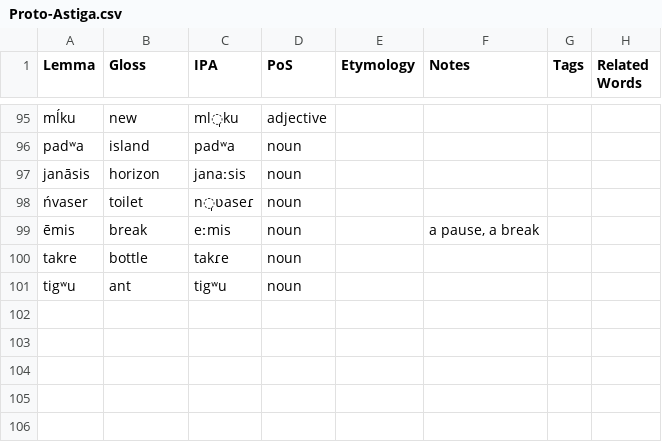
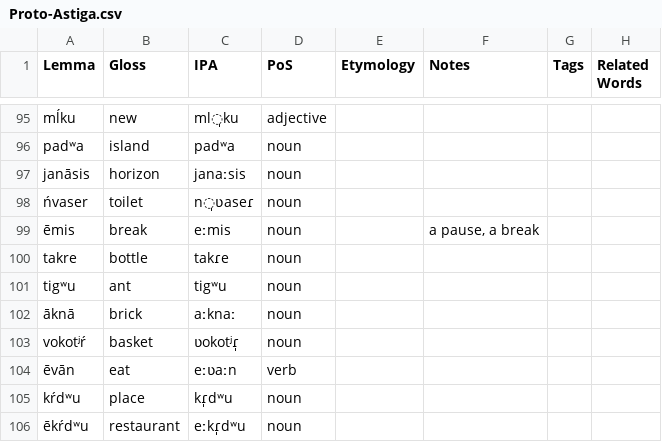
Before and after one commit to sera-phie/comana, a CSV file: lang/Proto-Astiga/Proto-Astiga.csv, drawn as a sheet; only a part is shown, gaps mark what is left out; the diff names each change by its address in the sheet, - before the commit and + after, or states it on an @@ line.

Commit message:
Add Astiga words

```diff
--- a/lang/Proto-Astiga/Proto-Astiga.csv
+++ b/lang/Proto-Astiga/Proto-Astiga.csv
+row 102: āknā | brick | aːknaː | noun
+row 103: vokotʲŕ | basket | ʋokotʲɾ̩ | noun
+row 104: ēvān | eat | eːʋaːn | verb
+row 105: kŕdʷu | place | kɾ̩dʷu | noun
+row 106: ēkŕdʷu | restaurant | eːkɾ̩dʷu | noun
```
Also changed, not shown: 1 other file.
